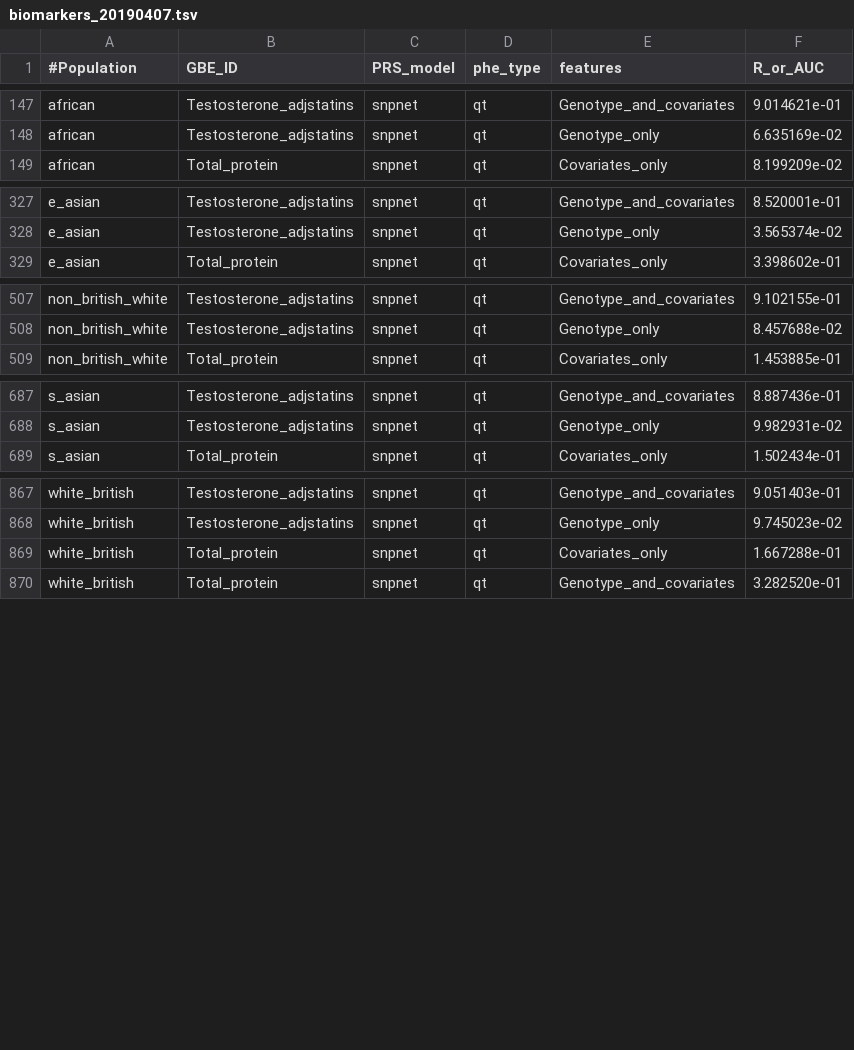
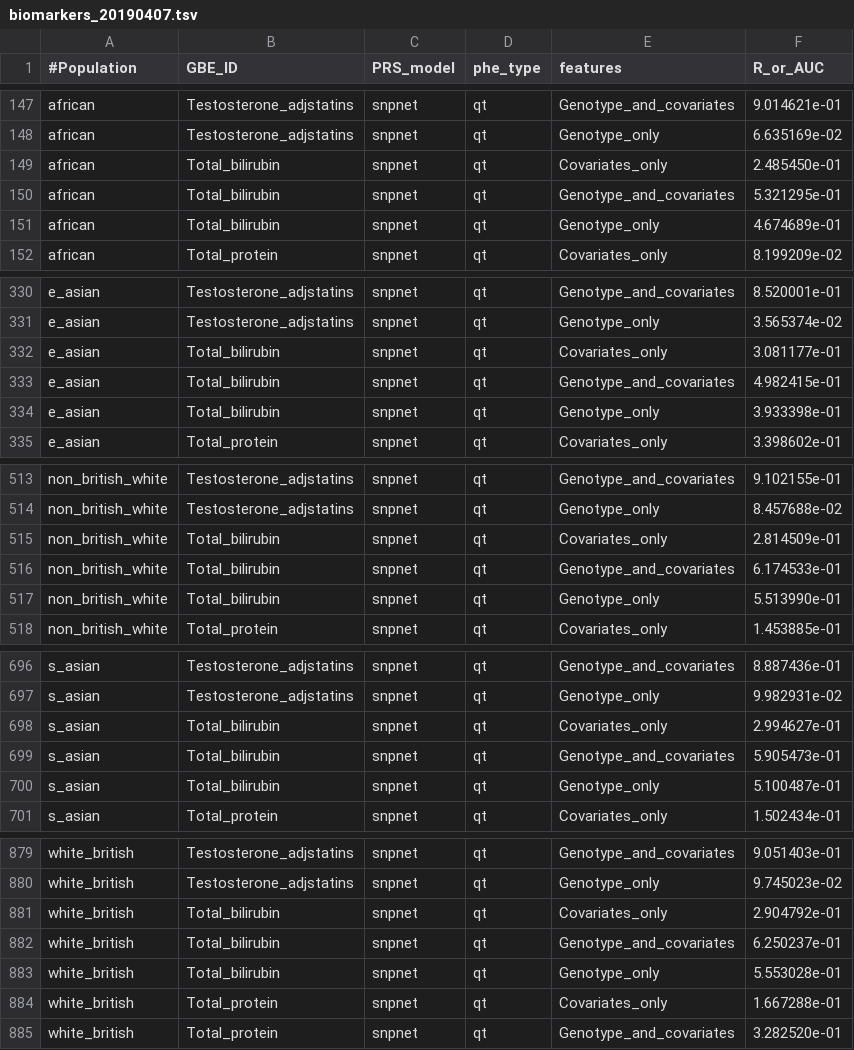
Before and after one commit to rivas-lab/PRS, a TSV file: public_output/snpnet_biomarker_PRS/biomarkers_20190407.tsv, drawn as a sheet; only a part is shown, gaps mark what is left out; the diff names each change by its address in the sheet, - before the commit and + after, or states it on an @@ line.

Commit message:
add results: total bilirubin

```diff
--- a/public_output/snpnet_biomarker_PRS/biomarkers_20190407.tsv
+++ b/public_output/snpnet_biomarker_PRS/biomarkers_20190407.tsv
+row 149: african | Total_bilirubin | snpnet | qt | Covariates_only | 2.485450e-01
+row 150: african | Total_bilirubin | snpnet | qt | Genotype_and_covariates | 5.321295e-01
+row 151: african | Total_bilirubin | snpnet | qt | Genotype_only | 4.674689e-01
+row 332: e_asian | Total_bilirubin | snpnet | qt | Covariates_only | 3.081177e-01
+row 333: e_asian | Total_bilirubin | snpnet | qt | Genotype_and_covariates | 4.982415e-01
+row 334: e_asian | Total_bilirubin | snpnet | qt | Genotype_only | 3.933398e-01
+row 515: non_british_white | Total_bilirubin | snpnet | qt | Covariates_only | 2.814509e-01
+row 516: non_british_white | Total_bilirubin | snpnet | qt | Genotype_and_covariates | 6.174533e-01
+row 517: non_british_white | Total_bilirubin | snpnet | qt | Genotype_only | 5.513990e-01
+row 698: s_asian | Total_bilirubin | snpnet | qt | Covariates_only | 2.994627e-01
+row 699: s_asian | Total_bilirubin | snpnet | qt | Genotype_and_covariates | 5.905473e-01
+row 700: s_asian | Total_bilirubin | snpnet | qt | Genotype_only | 5.100487e-01
+row 881: white_british | Total_bilirubin | snpnet | qt | Covariates_only | 2.904792e-01
+row 882: white_british | Total_bilirubin | snpnet | qt | Genotype_and_covariates | 6.250237e-01
+row 883: white_british | Total_bilirubin | snpnet | qt | Genotype_only | 5.553028e-01
```
